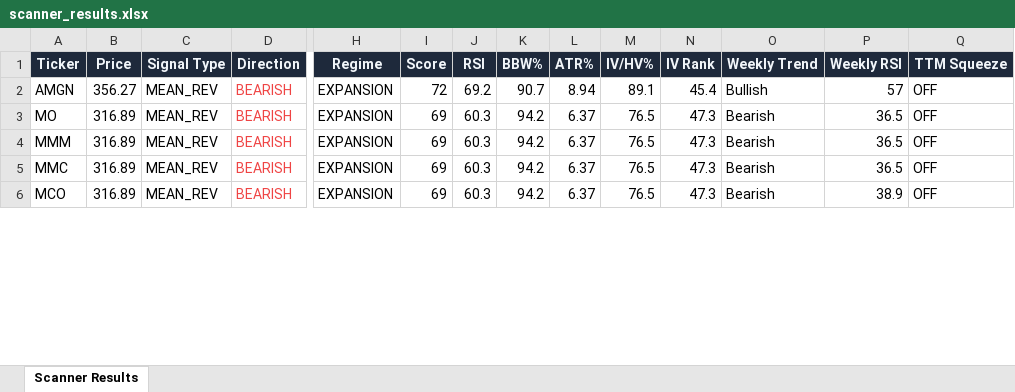
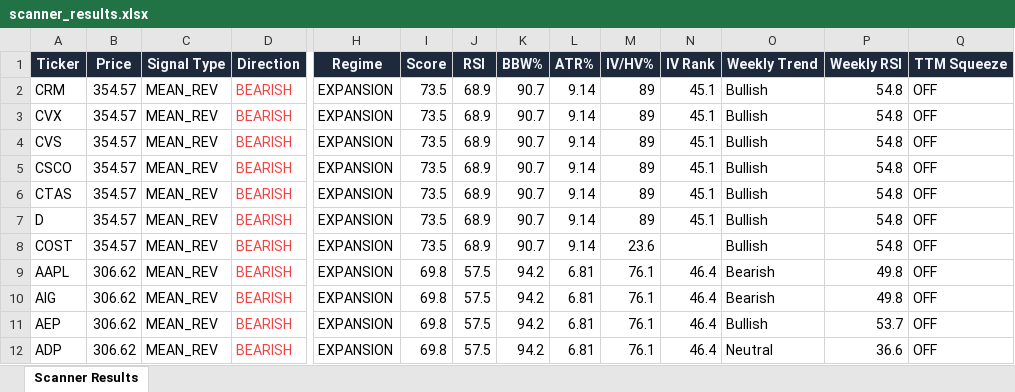
Before and after one commit to 6000rr4n/BM-screener, an Excel workbook: output/scanner_results.xlsx, sheet Scanner Results, drawn as a sheet; only a part is shown, gaps mark what is left out; values as stored, in another font and other column widths than the file's, no borders; addresses are those after the commit; rows hold the shown columns only; the diff covers the shown part only; the diff names each change by its address in the sheet, - before the commit and + after, or states it on an @@ line.

```diff
--- a/output/scanner_results.xlsx (sheet Scanner Results)
+++ b/output/scanner_results.xlsx (sheet Scanner Results)
-A2 (Ticker): AMGN
+A2 (Ticker): CRM
-B2 (Price): 356.27
+B2 (Price): 354.57
-I2 (Score): 72
+I2 (Score): 73.5
-J2 (RSI): 69.2
+J2 (RSI): 68.9
-L2 (ATR%): 8.94
+L2 (ATR%): 9.14
-M2 (IV/HV%): 89.1
+M2 (IV/HV%): 89
-N2 (IV Rank): 45.4
+N2 (IV Rank): 45.1
-P2 (Weekly RSI): 57
+P2 (Weekly RSI): 54.8
+row 3: CVX | 354.57 | MEAN_REV | BEARISH | EXPANSION | 73.5 | 68.9 | 90.7 | 9.14 | 89 | 45.1 | Bullish | 54.8 | OFF
+row 4: CVS | 354.57 | MEAN_REV | BEARISH | EXPANSION | 73.5 | 68.9 | 90.7 | 9.14 | 89 | 45.1 | Bullish | 54.8 | OFF
+row 5: CSCO | 354.57 | MEAN_REV | BEARISH | EXPANSION | 73.5 | 68.9 | 90.7 | 9.14 | 89 | 45.1 | Bullish | 54.8 | OFF
+row 6: CTAS | 354.57 | MEAN_REV | BEARISH | EXPANSION | 73.5 | 68.9 | 90.7 | 9.14 | 89 | 45.1 | Bullish | 54.8 | OFF
+row 7: D | 354.57 | MEAN_REV | BEARISH | EXPANSION | 73.5 | 68.9 | 90.7 | 9.14 | 89 | 45.1 | Bullish | 54.8 | OFF
+row 8: COST | 354.57 | MEAN_REV | BEARISH | EXPANSION | 73.5 | 68.9 | 90.7 | 9.14 | 23.6 |  | Bullish | 54.8 | OFF
-A9 (Ticker): MO
+A9 (Ticker): AAPL
-B9:B12 (Price): 316.89
+B9:B12 (Price): 306.62
-I9:I12 (Score): 69
+I9:I12 (Score): 69.8
-J9:J12 (RSI): 60.3
+J9:J12 (RSI): 57.5
-L9:L12 (ATR%): 6.37
+L9:L12 (ATR%): 6.81
-M9:M12 (IV/HV%): 76.5
+M9:M12 (IV/HV%): 76.1
-N9:N12 (IV Rank): 47.3
+N9:N12 (IV Rank): 46.4
-P9:P10 (Weekly RSI): 36.5
+P9:P10 (Weekly RSI): 49.8
-A10 (Ticker): MMM
+A10 (Ticker): AIG
-A11 (Ticker): MMC
+A11 (Ticker): AEP
-O11 (Weekly Trend): Bearish
+O11 (Weekly Trend): Bullish
-P11 (Weekly RSI): 36.5
+P11 (Weekly RSI): 53.7
-A12 (Ticker): MCO
+A12 (Ticker): ADP
-O12 (Weekly Trend): Bearish
+O12 (Weekly Trend): Neutral
-P12 (Weekly RSI): 38.9
+P12 (Weekly RSI): 36.6
```
Also changed, not shown: 21 added rows, 10 removed rows, 34 edited cells and cell formats elsewhere in this sheet, 1 other file.
